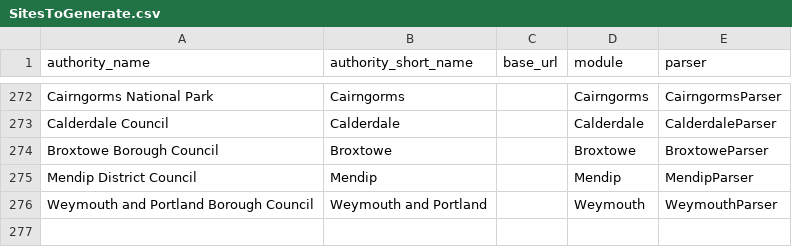
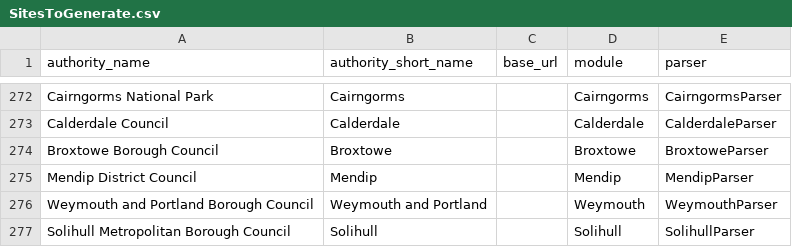
Before and after one commit to openaustralia/planningalerts, a CSV file: python_scrapers/SitesToGenerate.csv, drawn as a sheet; only a part is shown, gaps mark what is left out; the diff names each change by its address in the sheet, - before the commit and + after, or states it on an @@ line.

Commit message:
Add Thomas' scraper for Solihull.

```diff
--- a/python_scrapers/SitesToGenerate.csv
+++ b/python_scrapers/SitesToGenerate.csv
+row 277: Solihull Metropolitan Borough Council | Solihull |  | Solihull | SolihullParser
```
Also changed, not shown: 1 other file.
